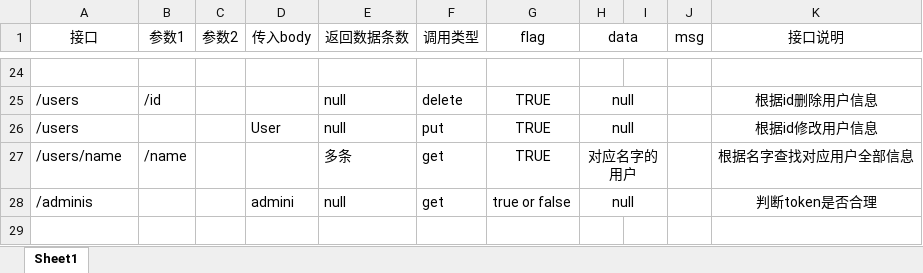
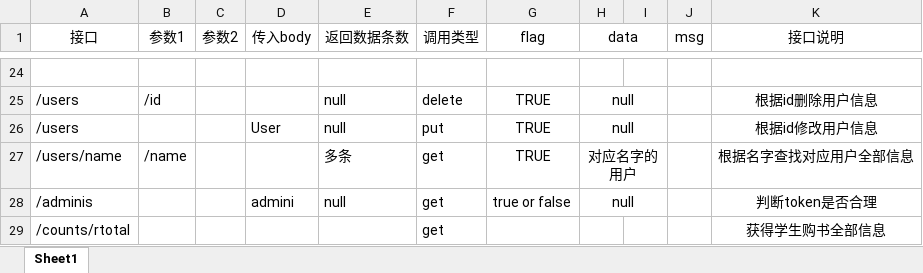
Before and after one commit to xuchenbiao/test, an Excel workbook: 接口表.xlsx, sheet Sheet1, drawn as a sheet; only a part is shown, gaps mark what is left out; values as stored, in another font and other column widths than the file's, no borders; the diff names each change by its address in the sheet, - before the commit and + after, or states it on an @@ line.

```diff
--- a/接口表.xlsx (sheet Sheet1)
+++ b/接口表.xlsx (sheet Sheet1)
+row 29: /counts/rtotal |  |  |  |  | get |  |  |  |  | 获得学生购书全部信息
```
Also changed, not shown: 12 other files.
